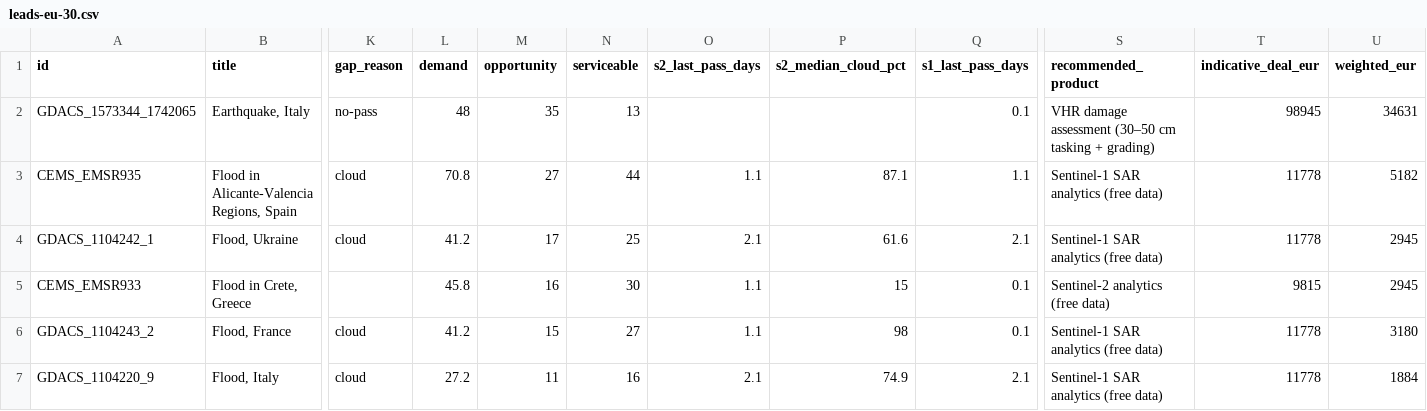
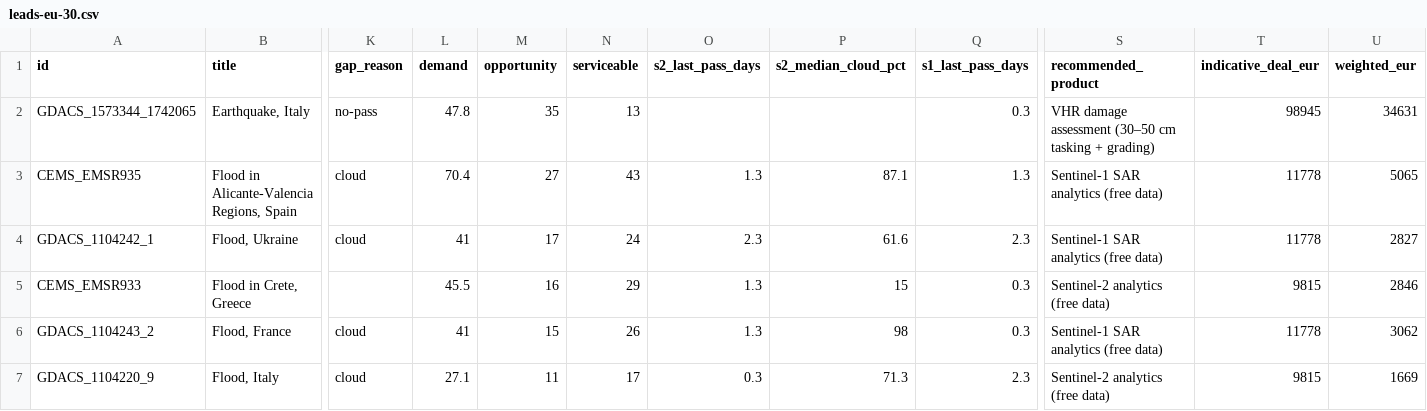
Before and after one commit to dchichorro/terrasignal, a CSV file: public/data/leads-eu-30.csv, drawn as a sheet; only a part is shown, gaps mark what is left out; the diff names each change by its address in the sheet, - before the commit and + after, or states it on an @@ line.

```diff
--- a/public/data/leads-eu-30.csv
+++ b/public/data/leads-eu-30.csv
-L2 (demand): 48
+L2 (demand): 47.8
-Q2 (s1_last_pass_days): 0.1
+Q2 (s1_last_pass_days): 0.3
-L3 (demand): 70.8
+L3 (demand): 70.4
-N3 (serviceable): 44
+N3 (serviceable): 43
-O3 (s2_last_pass_days): 1.1
+O3 (s2_last_pass_days): 1.3
-Q3 (s1_last_pass_days): 1.1
+Q3 (s1_last_pass_days): 1.3
-U3 (weighted_eur): 5182
+U3 (weighted_eur): 5065
-L4 (demand): 41.2
+L4 (demand): 41
-N4 (serviceable): 25
+N4 (serviceable): 24
-O4 (s2_last_pass_days): 2.1
+O4 (s2_last_pass_days): 2.3
-Q4 (s1_last_pass_days): 2.1
+Q4 (s1_last_pass_days): 2.3
-U4 (weighted_eur): 2945
+U4 (weighted_eur): 2827
-L5 (demand): 45.8
+L5 (demand): 45.5
-N5 (serviceable): 30
+N5 (serviceable): 29
-O5:O6 (s2_last_pass_days): 1.1
+O5:O6 (s2_last_pass_days): 1.3
-Q5:Q6 (s1_last_pass_days): 0.1
+Q5:Q6 (s1_last_pass_days): 0.3
-U5 (weighted_eur): 2945
+U5 (weighted_eur): 2846
-L6 (demand): 41.2
+L6 (demand): 41
-N6 (serviceable): 27
+N6 (serviceable): 26
-U6 (weighted_eur): 3180
+U6 (weighted_eur): 3062
-L7 (demand): 27.2
+L7 (demand): 27.1
-N7 (serviceable): 16
+N7 (serviceable): 17
-O7 (s2_last_pass_days): 2.1
+O7 (s2_last_pass_days): 0.3
-P7 (s2_median_cloud_pct): 74.9
+P7 (s2_median_cloud_pct): 71.3
-Q7 (s1_last_pass_days): 2.1
+Q7 (s1_last_pass_days): 2.3
-S7 (recommended_product): Sentinel-1 SAR analytics (free data)
+S7 (recommended_product): Sentinel-2 analytics (free data)
-T7 (indicative_deal_eur): 11778
+T7 (indicative_deal_eur): 9815
-U7 (weighted_eur): 1884
+U7 (weighted_eur): 1669
```
Also changed, not shown: public/data/leads-eu-45.csv, public/data/leads-global-30.csv, 11 other files.
